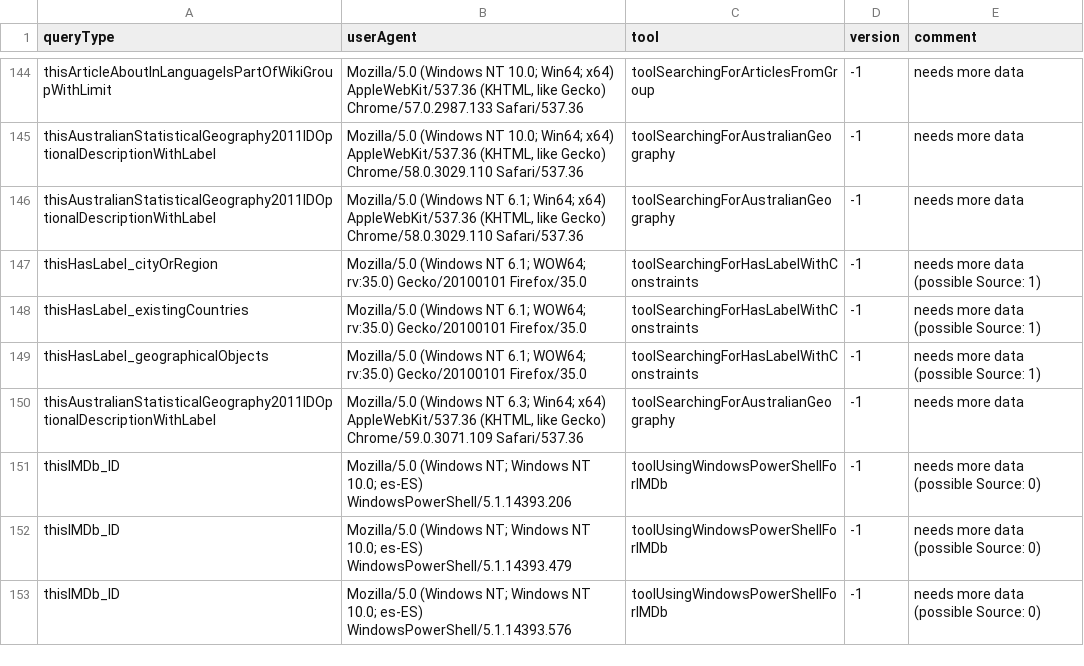
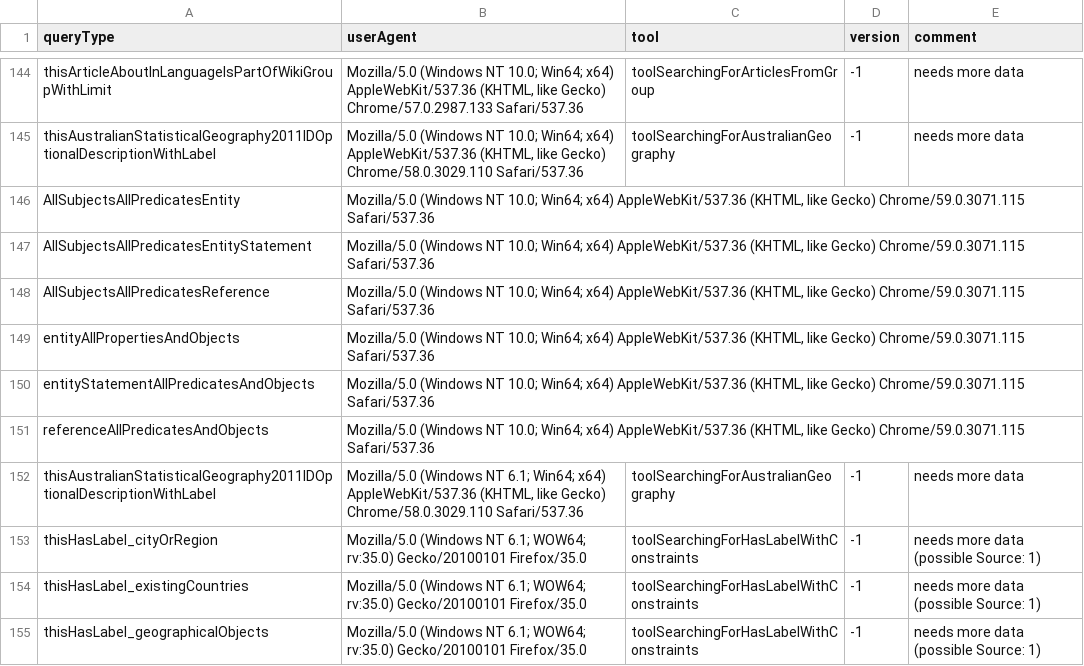
Before and after one commit to Wikidata/QueryAnalysis, a TSV file: preBuildQueryTypeFiles/toolMapping.tsv, drawn as a sheet; only a part is shown, gaps mark what is left out; the shorter side is filled out with more unchanged rows; the diff names each change by its address in the sheet, - before the commit and + after, or states it on an @@ line.

Commit message:
Added more bot classification

```diff
--- a/preBuildQueryTypeFiles/toolMapping.tsv
+++ b/preBuildQueryTypeFiles/toolMapping.tsv
+row 146: AllSubjectsAllPredicatesEntity | Mozilla/5.0 (Windows NT 10.0; Win64; x64) AppleWebKit/537.36 (KHTML, like Gecko) Chrome/59.0.3071.115 Safari/537.36
+row 147: AllSubjectsAllPredicatesEntityStatement | Mozilla/5.0 (Windows NT 10.0; Win64; x64) AppleWebKit/537.36 (KHTML, like Gecko) Chrome/59.0.3071.115 Safari/537.36
+row 148: AllSubjectsAllPredicatesReference | Mozilla/5.0 (Windows NT 10.0; Win64; x64) AppleWebKit/537.36 (KHTML, like Gecko) Chrome/59.0.3071.115 Safari/537.36
+row 149: entityAllPropertiesAndObjects | Mozilla/5.0 (Windows NT 10.0; Win64; x64) AppleWebKit/537.36 (KHTML, like Gecko) Chrome/59.0.3071.115 Safari/537.36
+row 150: entityStatementAllPredicatesAndObjects | Mozilla/5.0 (Windows NT 10.0; Win64; x64) AppleWebKit/537.36 (KHTML, like Gecko) Chrome/59.0.3071.115 Safari/537.36
+row 151: referenceAllPredicatesAndObjects | Mozilla/5.0 (Windows NT 10.0; Win64; x64) AppleWebKit/537.36 (KHTML, like Gecko) Chrome/59.0.3071.115 Safari/537.36
```
